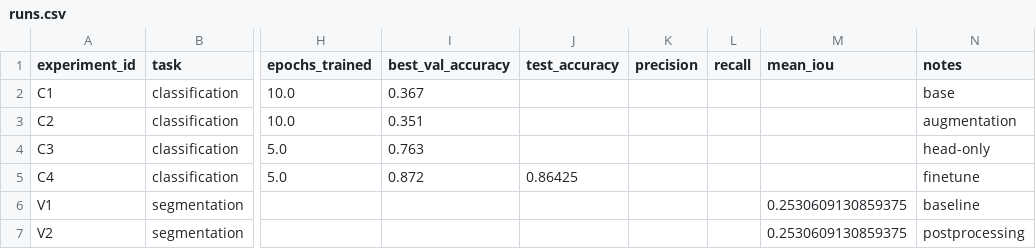
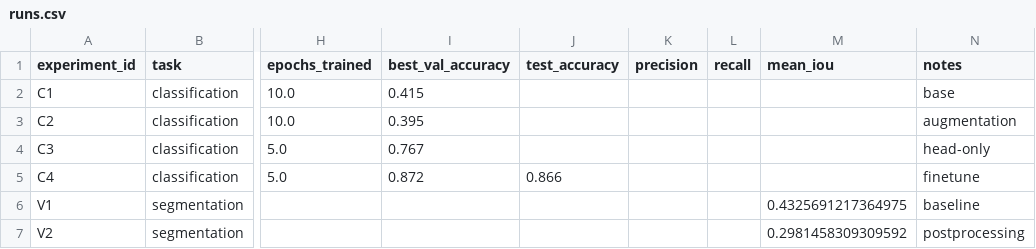
Before and after one commit to kovlpulse/aiengine, a CSV file: homeworks/HW10-11/artifacts/runs.csv, drawn as a sheet; only a part is shown, gaps mark what is left out; the diff names each change by its address in the sheet, - before the commit and + after, or states it on an @@ line.

```diff
--- a/homeworks/HW10-11/artifacts/runs.csv
+++ b/homeworks/HW10-11/artifacts/runs.csv
-I2 (best_val_accuracy): 0.367
+I2 (best_val_accuracy): 0.415
-I3 (best_val_accuracy): 0.351
+I3 (best_val_accuracy): 0.395
-I4 (best_val_accuracy): 0.763
+I4 (best_val_accuracy): 0.767
-J5 (test_accuracy): 0.86425
+J5 (test_accuracy): 0.866
-M6 (mean_iou): 0.2530609130859375
+M6 (mean_iou): 0.4325691217364975
-M7 (mean_iou): 0.2530609130859375
+M7 (mean_iou): 0.2981458309309592
```
Also changed, not shown: 7 other files.
